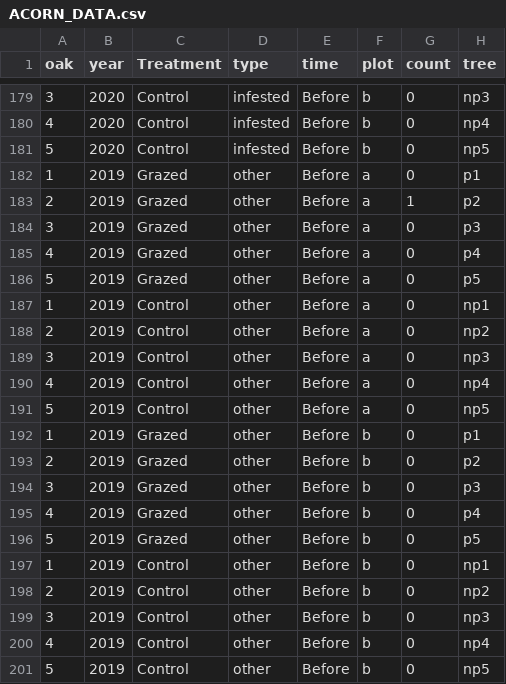
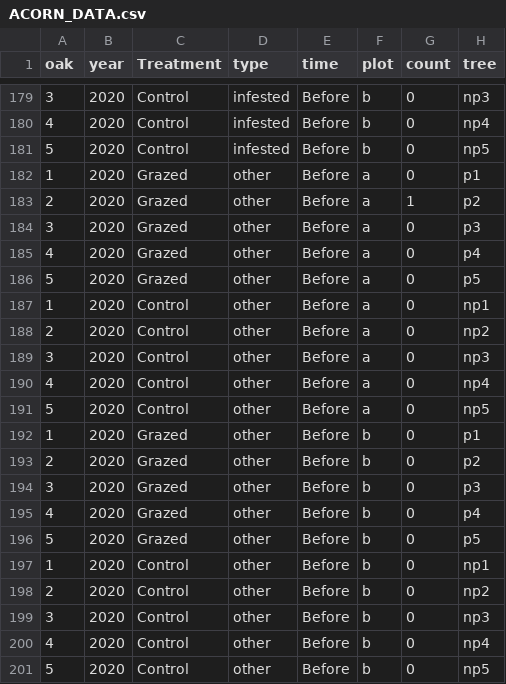
Before and after one commit to alebrambila/covercrops, a CSV file: Cal/ACORN_DATA.csv, drawn as a sheet; only a part is shown, gaps mark what is left out.

```diff
--- a/Cal/ACORN_DATA.csv
+++ b/Cal/ACORN_DATA.csv
@@ -181,21 +181,21 @@ oak,year,Treatment,type,time,plot,count,tree
 5,2020,Control,infested,Before,b,0,np5
-1,2019,Grazed,other,Before,a,0,p1
-2,2019,Grazed,other,Before,a,1,p2
-3,2019,Grazed,other,Before,a,0,p3
-4,2019,Grazed,other,Before,a,0,p4
-5,2019,Grazed,other,Before,a,0,p5
-1,2019,Control,other,Before,a,0,np1
-2,2019,Control,other,Before,a,0,np2
-3,2019,Control,other,Before,a,0,np3
-4,2019,Control,other,Before,a,0,np4
-5,2019,Control,other,Before,a,0,np5
-1,2019,Grazed,other,Before,b,0,p1
-2,2019,Grazed,other,Before,b,0,p2
-3,2019,Grazed,other,Before,b,0,p3
-4,2019,Grazed,other,Before,b,0,p4
-5,2019,Grazed,other,Before,b,0,p5
-1,2019,Control,other,Before,b,0,np1
-2,2019,Control,other,Before,b,0,np2
-3,2019,Control,other,Before,b,0,np3
-4,2019,Control,other,Before,b,0,np4
-5,2019,Control,other,Before,b,0,np5
+1,2020,Grazed,other,Before,a,0,p1
+2,2020,Grazed,other,Before,a,1,p2
+3,2020,Grazed,other,Before,a,0,p3
+4,2020,Grazed,other,Before,a,0,p4
+5,2020,Grazed,other,Before,a,0,p5
+1,2020,Control,other,Before,a,0,np1
+2,2020,Control,other,Before,a,0,np2
+3,2020,Control,other,Before,a,0,np3
+4,2020,Control,other,Before,a,0,np4
+5,2020,Control,other,Before,a,0,np5
+1,2020,Grazed,other,Before,b,0,p1
+2,2020,Grazed,other,Before,b,0,p2
+3,2020,Grazed,other,Before,b,0,p3
+4,2020,Grazed,other,Before,b,0,p4
+5,2020,Grazed,other,Before,b,0,p5
+1,2020,Control,other,Before,b,0,np1
+2,2020,Control,other,Before,b,0,np2
+3,2020,Control,other,Before,b,0,np3
+4,2020,Control,other,Before,b,0,np4
+5,2020,Control,other,Before,b,0,np5
```
Also changed, not shown: 2 other files.
